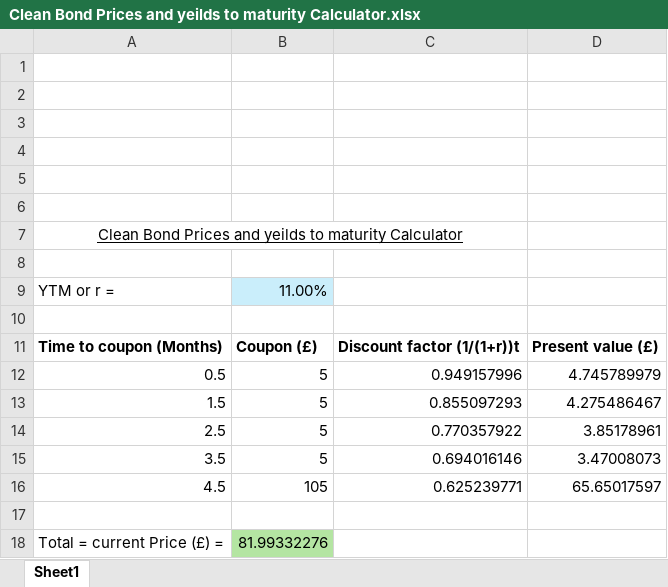
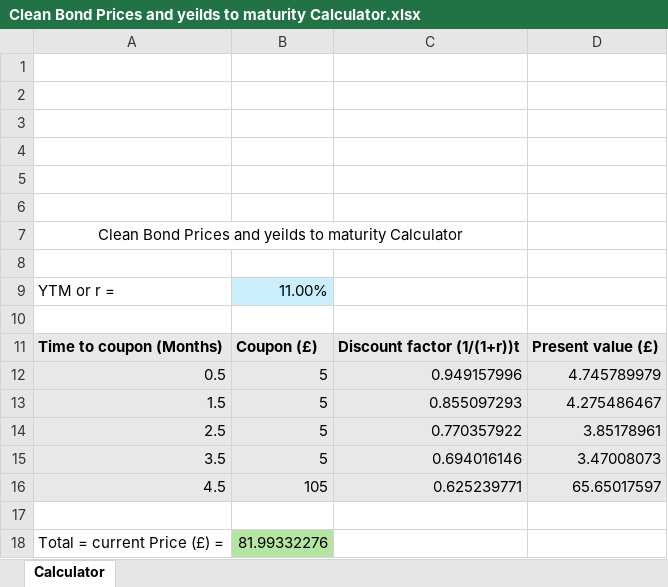
Before and after one commit to DanHicks13/Clean-bond-prices-and-year-to-maturity-calculator, an Excel workbook: Clean Bond Prices and yeilds to maturity Calculator.xlsx, sheet Calculator, drawn as a sheet; values as stored, in another font and other column widths than the file's, no borders; the diff names each change by its address in the sheet, - before the commit and + after, or states it on an @@ line.

Commit message:
Updated calculator visuals

```diff
--- a/Clean Bond Prices and yeilds to maturity Calculator.xlsx (sheet Calculator)
+++ b/Clean Bond Prices and yeilds to maturity Calculator.xlsx (sheet Calculator)
-sheet tab: Sheet1
+sheet tab: Calculator
-A7 underline: on
+A7 underline: off
-A11:D16 fill: none
+A11:D16 fill: #E8E8E8
```
